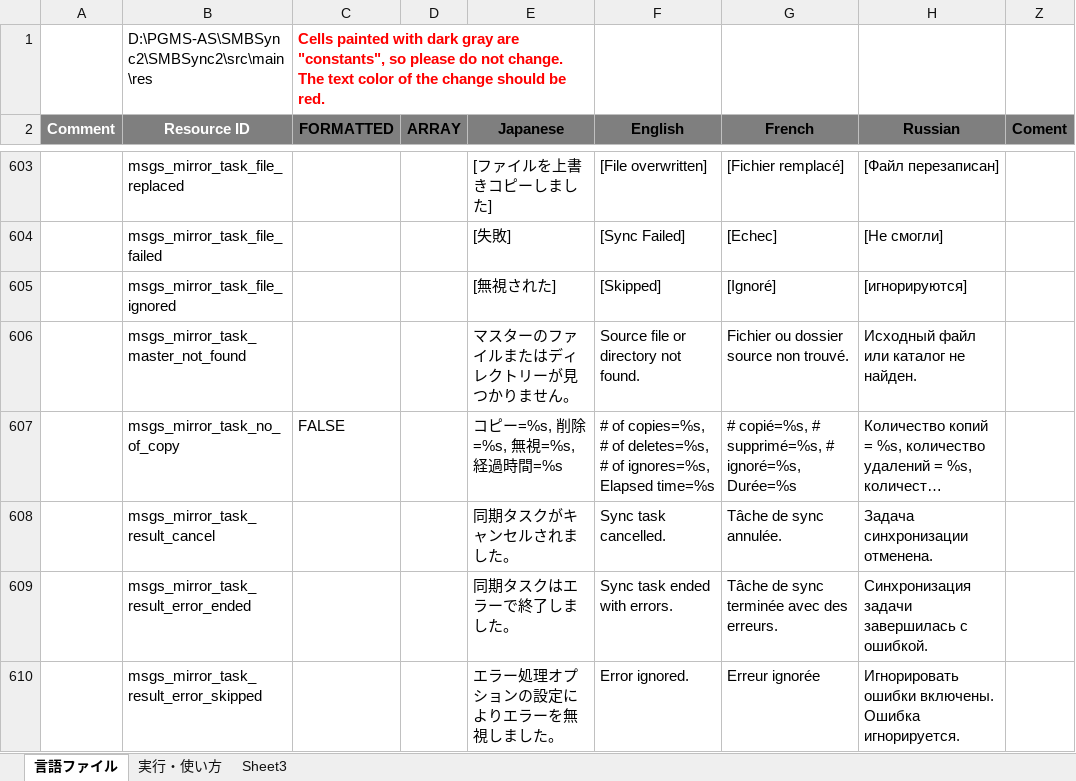
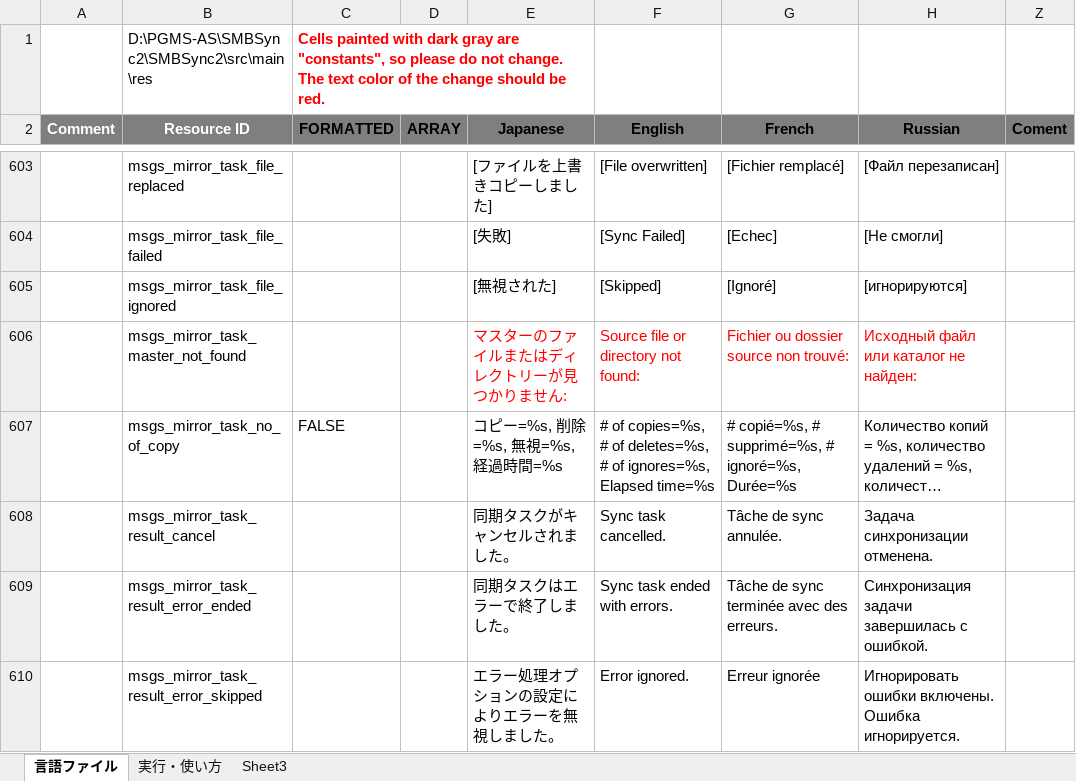
Before and after one commit to Sentaroh/SMBSync2, an Excel workbook: message_translation.xlsm, sheet 言語ファイル, drawn as a sheet; only a part is shown, gaps mark what is left out; long unchanged cells end in …; values as stored, in another font and other column widths than the file's, no borders; charts and pictures not drawn; the diff names each change by its address in the sheet, - before the commit and + after, or states it on an @@ line.

Commit message:
Fix separator in History path error message
The error message is changed from "Error msg.,path" to "Error msg: path"

```diff
--- a/message_translation.xlsm (sheet 言語ファイル)
+++ b/message_translation.xlsm (sheet 言語ファイル)
-E606 (Japanese): マスターのファイルまたはディレクトリーが見つかりません。
+E606 (Japanese): マスターのファイルまたはディレクトリーが見つかりません:
-E606:H606 text colour: black
+E606:H606 text colour: #FF0000
-F606 (English): Source file or directory not found.
+F606 (English): Source file or directory not found:
-G606 (French): Fichier ou dossier source non trouvé.
+G606 (French): Fichier ou dossier source non trouvé:
-H606 (Russian): Исходный файл или каталог не найден.
+H606 (Russian): Исходный файл или каталог не найден:
```
Also changed, not shown: charts or pictures, 7 other files.
